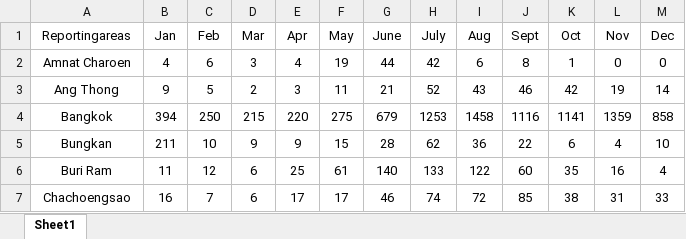
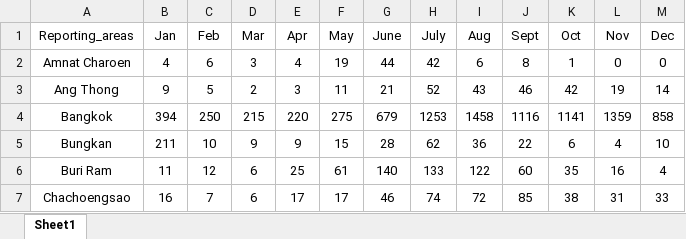
Before and after one commit to datascience-mobi-2023/topic04_team04, an Excel workbook: 2017_dengue_extracted.xlsx, sheet Sheet1, drawn as a sheet; only a part is shown; values as stored, in another font and other column widths than the file's, no borders; the diff names each change by its address in the sheet, - before the commit and + after, or states it on an @@ line.

Commit message:
Update 2017_dengue_extracted.xlsx

```diff
--- a/2017_dengue_extracted.xlsx (sheet Sheet1)
+++ b/2017_dengue_extracted.xlsx (sheet Sheet1)
-A1: Reportingareas
+A1: Reporting_areas
```
